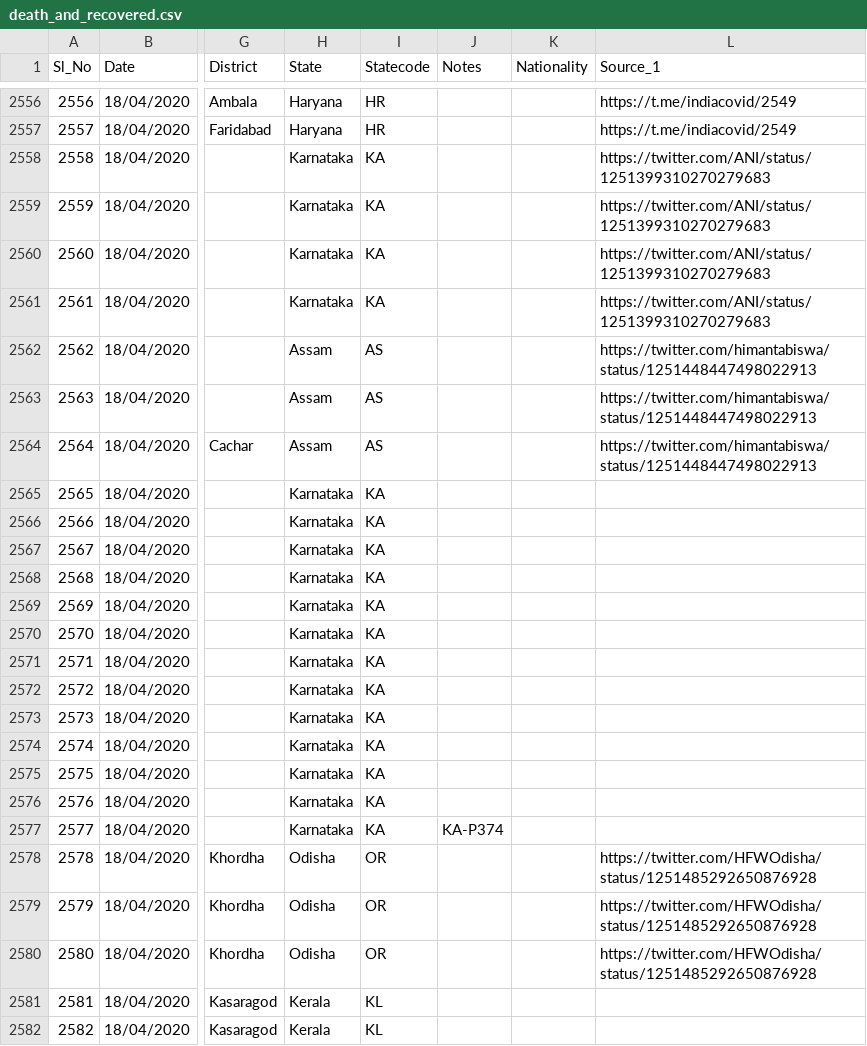
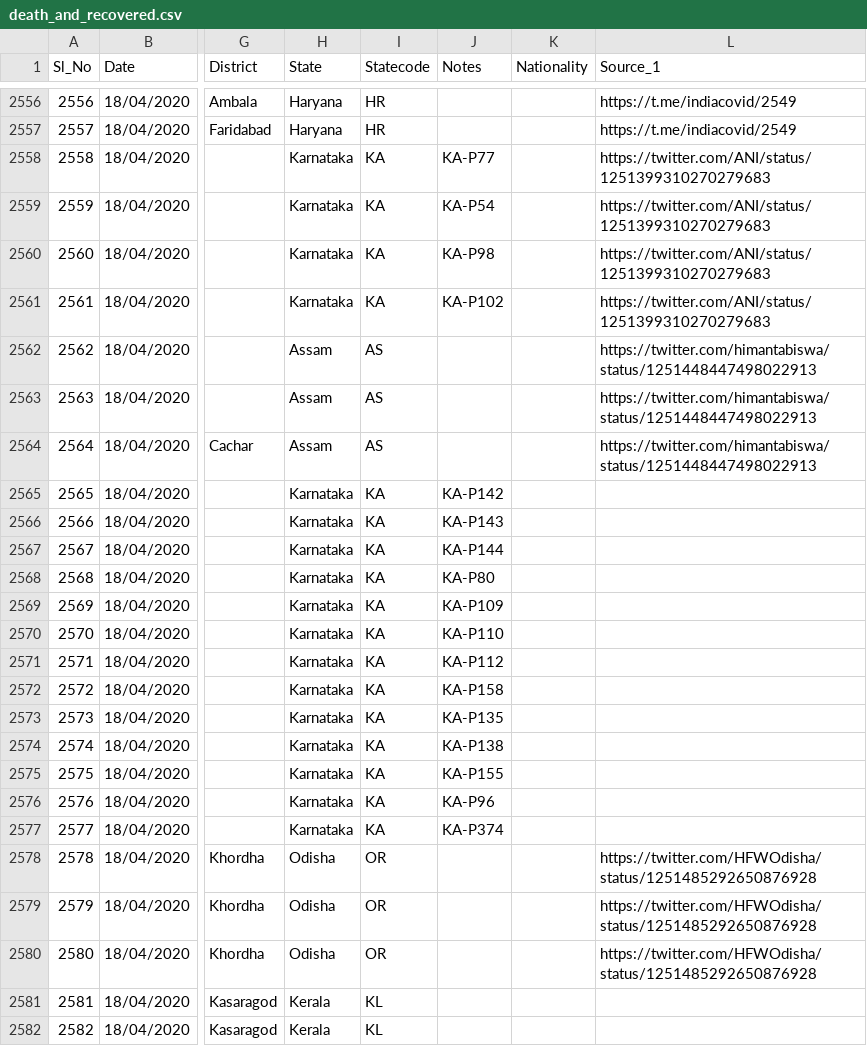
Before and after one commit to shuklaayush/api, a CSV file: csv/2020-04-18/death_and_recovered.csv, drawn as a sheet; only a part is shown, gaps mark what is left out; the diff names each change by its address in the sheet, - before the commit and + after, or states it on an @@ line.

Commit message:
data updated on - Sat Apr 18 12:46:41 UTC 2020

```diff
--- a/csv/2020-04-18/death_and_recovered.csv
+++ b/csv/2020-04-18/death_and_recovered.csv
-J2558 (Notes): (empty)
+J2558 (Notes): KA-P77
-J2559 (Notes): (empty)
+J2559 (Notes): KA-P54
-J2560 (Notes): (empty)
+J2560 (Notes): KA-P98
-J2561 (Notes): (empty)
+J2561 (Notes): KA-P102
-J2565 (Notes): (empty)
+J2565 (Notes): KA-P142
-J2566 (Notes): (empty)
+J2566 (Notes): KA-P143
-J2567 (Notes): (empty)
+J2567 (Notes): KA-P144
-J2568 (Notes): (empty)
+J2568 (Notes): KA-P80
-J2569 (Notes): (empty)
+J2569 (Notes): KA-P109
-J2570 (Notes): (empty)
+J2570 (Notes): KA-P110
-J2571 (Notes): (empty)
+J2571 (Notes): KA-P112
-J2572 (Notes): (empty)
+J2572 (Notes): KA-P158
-J2573 (Notes): (empty)
+J2573 (Notes): KA-P135
-J2574 (Notes): (empty)
+J2574 (Notes): KA-P138
-J2575 (Notes): (empty)
+J2575 (Notes): KA-P155
-J2576 (Notes): (empty)
+J2576 (Notes): KA-P96
```
Also changed, not shown: csv/2020-04-18/state_wise.csv, csv/latest/death_and_recovered.csv, 7 other files.
